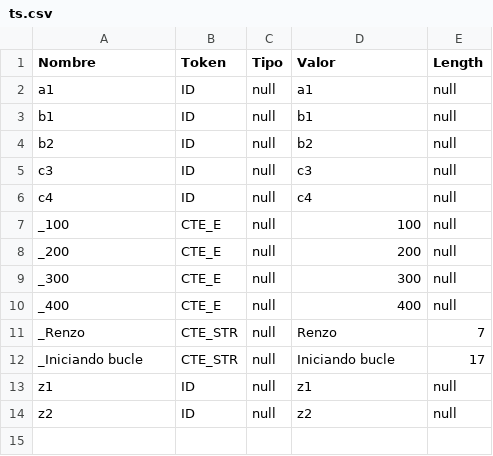
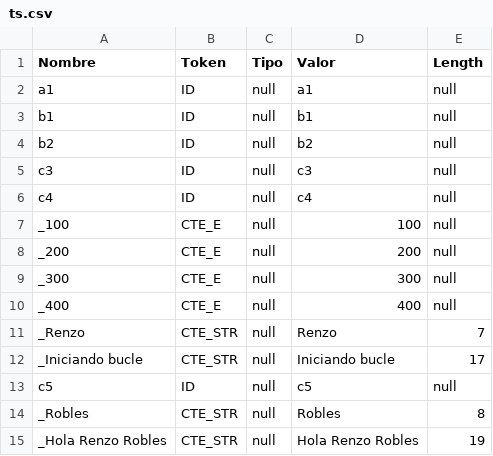
Before and after one commit to RenzRob/teo1_analizador_lexicografico, a CSV file: ts.csv, drawn as a sheet.

```diff
--- a/ts.csv
+++ b/ts.csv
@@ -12,3 +12,4 @@ _Renzo,CTE_STR,null,"Renzo",7
 _Iniciando bucle,CTE_STR,null,"Iniciando bucle",17
-z1,ID,null,z1,null
-z2,ID,null,z2,null
+c5,ID,null,c5,null
+_Robles,CTE_STR,null,"Robles",8
+_Hola Renzo Robles,CTE_STR,null,"Hola Renzo Robles",19
```
Also changed, not shown: 14 other files.
